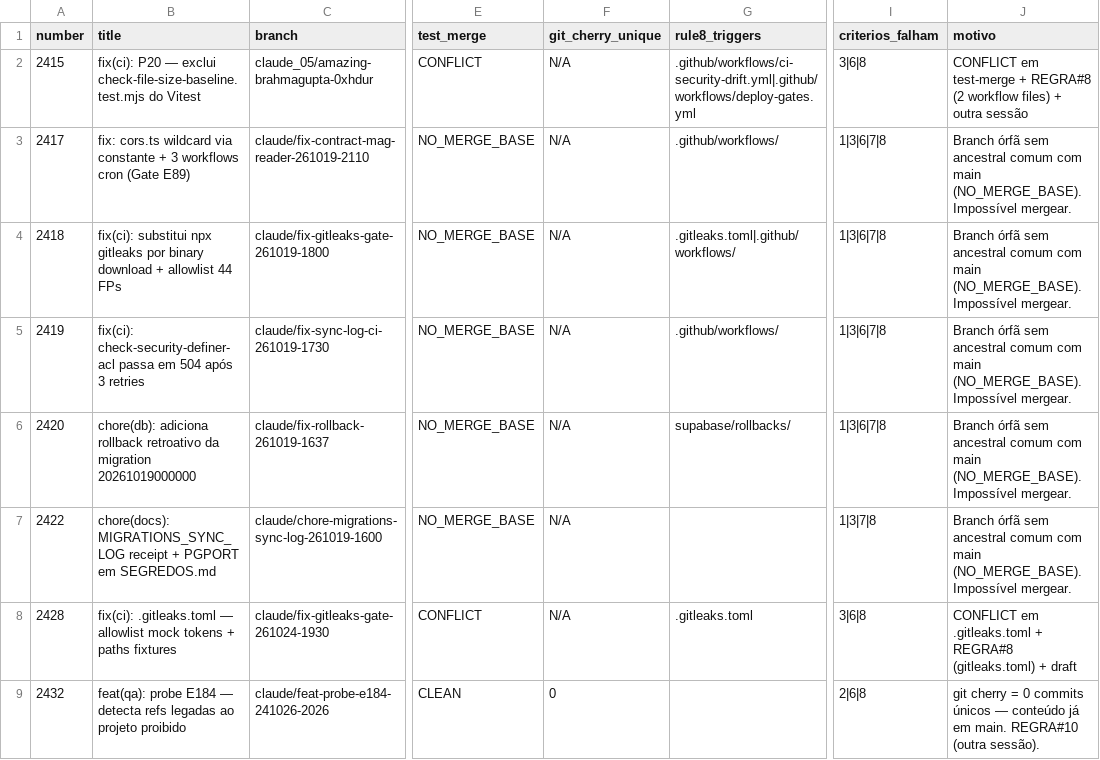
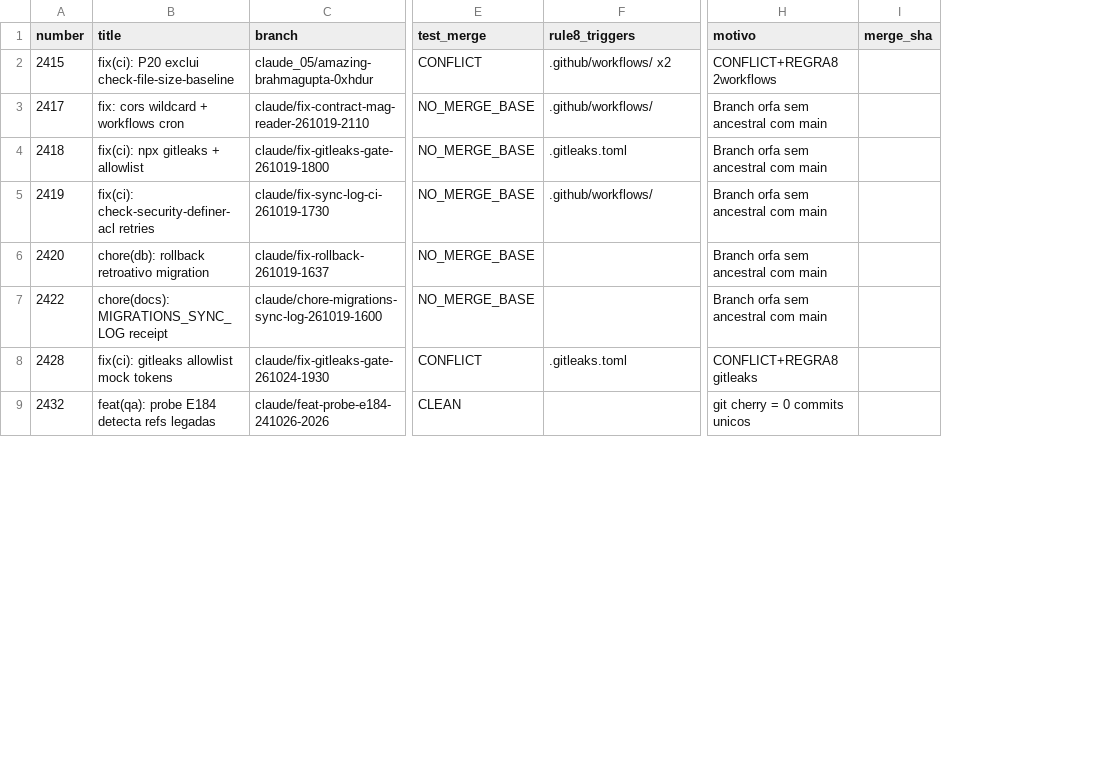
Before and after one commit to adm01-debug/Promo_Gifts_V4, a CSV file: analise-prs/prs.csv, drawn as a sheet; only a part is shown, gaps mark what is left out; removed rows and columns are numbered as before the commit, all else as after; the diff covers the shown part only; the diff names each change by its address in the sheet, - before the commit and + after, or states it on an @@ line.

```diff
--- a/analise-prs/prs.csv
+++ b/analise-prs/prs.csv
-column F (git_cherry_unique), rows 2-9: N/A | N/A | N/A | N/A | N/A | N/A | N/A | 0
-column I (criterios_falham), rows 2-9: 3|6|8 | 1|3|6|7|8 | 1|3|6|7|8 | 1|3|6|7|8 | 1|3|6|7|8 | 1|3|7|8 | 3|6|8 | 2|6|8
+column I (merge_sha), empty
-B2 (title): fix(ci): P20 — exclui check-file-size-baseline.test.mjs do Vitest
+B2 (title): fix(ci): P20 exclui check-file-size-baseline
-F2 (rule8_triggers): .github/workflows/ci-security-drift.yml|.github/workflows/deploy-gates.yml
+F2 (rule8_triggers): .github/workflows/ x2
-H2 (motivo): CONFLICT em test-merge + REGRA#8 (2 workflow files) + outra sessão
+H2 (motivo): CONFLICT+REGRA8 2workflows
-B3 (title): fix: cors.ts wildcard via constante + 3 workflows cron (Gate E89)
+B3 (title): fix: cors wildcard + workflows cron
-H3:H7 (motivo): Branch órfã sem ancestral comum com main (NO_MERGE_BASE). Impossível mergear.
+H3:H7 (motivo): Branch orfa sem ancestral com main
-B4 (title): fix(ci): substitui npx gitleaks por binary download + allowlist 44 FPs
+B4 (title): fix(ci): npx gitleaks + allowlist
-F4 (rule8_triggers): .gitleaks.toml|.github/workflows/
+F4 (rule8_triggers): .gitleaks.toml
-B5 (title): fix(ci): check-security-definer-acl passa em 504 após 3 retries
+B5 (title): fix(ci): check-security-definer-acl retries
-B6 (title): chore(db): adiciona rollback retroativo da migration 20261019000000
+B6 (title): chore(db): rollback retroativo migration
-F6 (rule8_triggers): supabase/rollbacks/
+F6 (rule8_triggers): (empty)
-B7 (title): …MIGRATIONS_SYNC_LOG receipt + PGPORT em SEGREDOS.md
+B7 (title): …MIGRATIONS_SYNC_LOG receipt
-B8 (title): fix(ci): .gitleaks.toml — allowlist mock tokens + paths fixtures
+B8 (title): fix(ci): gitleaks allowlist mock tokens
-H8 (motivo): CONFLICT em .gitleaks.toml + REGRA#8 (gitleaks.toml) + draft
+H8 (motivo): CONFLICT+REGRA8 gitleaks
-B9 (title): …probe E184 — detecta refs legadas ao projeto proibido
+B9 (title): …probe E184 detecta refs legadas
-H9 (motivo): …0 commits únicos — conteúdo já em main. REGRA#10 (outra sessão).
+H9 (motivo): …0 commits unicos
```
Also changed, not shown: 13 added rows, 3 removed rows and 15 edited cells elsewhere in this file, 16 other files.
